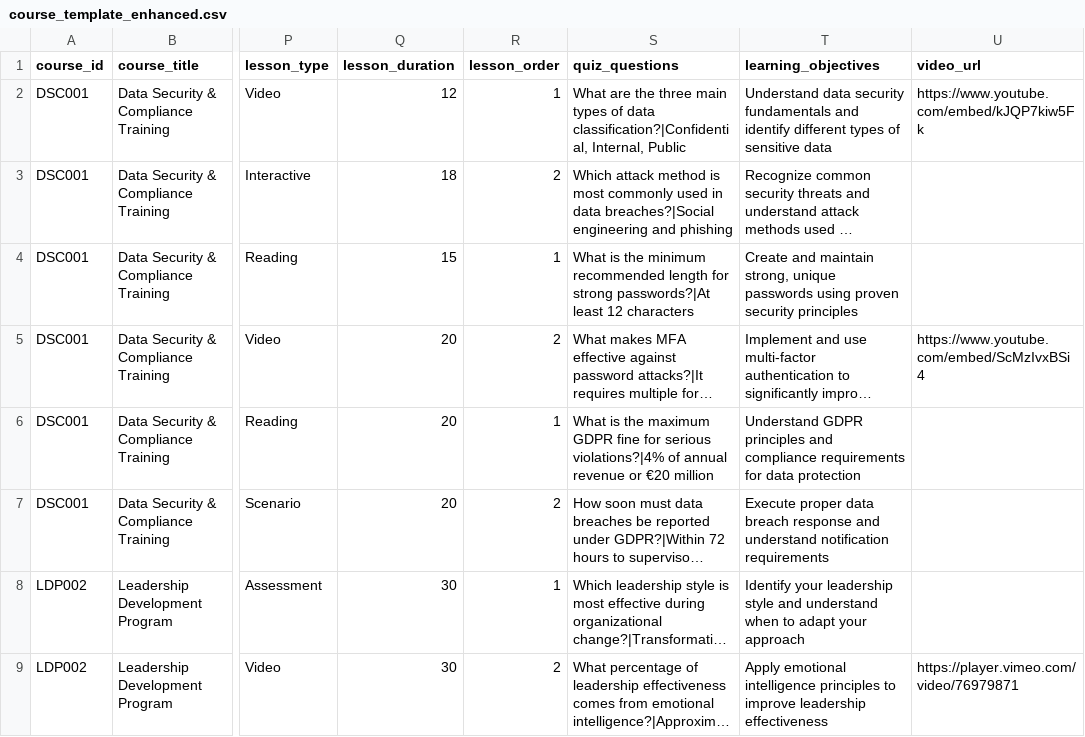
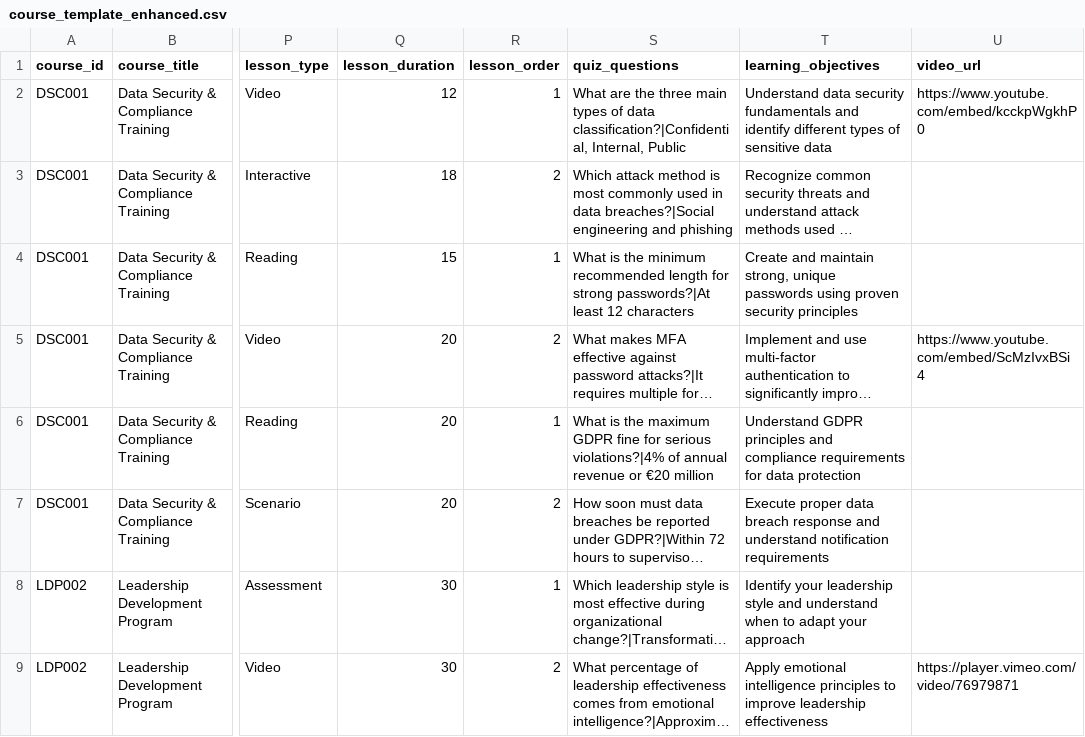
Before and after one commit to Hashirhash001/LMS-DEMO, a CSV file: course_template_enhanced.csv, drawn as a sheet; only a part is shown, gaps mark what is left out; long unchanged cells end in …; the diff names each change by its address in the sheet, - before the commit and + after, or states it on an @@ line.

```diff
--- a/course_template_enhanced.csv
+++ b/course_template_enhanced.csv
-U2 (video_url): https://www.youtube.com/embed/kJQP7kiw5Fk
+U2 (video_url): https://www.youtube.com/embed/kcckpWgkhP0
```
Also changed, not shown: 7 other files.
